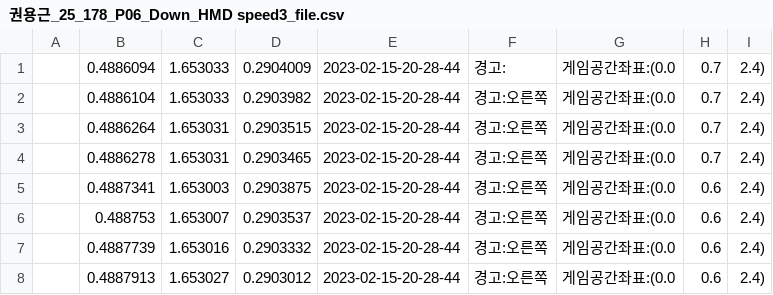
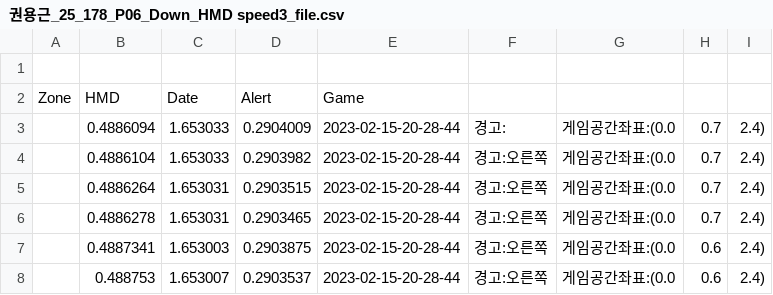
Before and after one commit to mingishim/VR-data, a CSV file: VR게임_P06 권용근/권용근_25_178_P06_Down_HMD speed3_file.csv, drawn as a sheet; only a part is shown; the shorter side is filled out with more unchanged rows.

Commit message:
Update 권용근_25_178_P06_Down_HMD speed3_file.csv

```diff
--- a/VR게임_P06 권용근/권용근_25_178_P06_Down_HMD speed3_file.csv
+++ b/VR게임_P06 권용근/권용근_25_178_P06_Down_HMD speed3_file.csv
@@ -1 +1,3 @@
+
+Zone, HMD, Date, Alert, Game
 ,0.4886094,1.653033,0.2904009,2023-02-15-20-28-44,경고:,게임공간좌표:(0.0, 0.7, 2.4)
```
